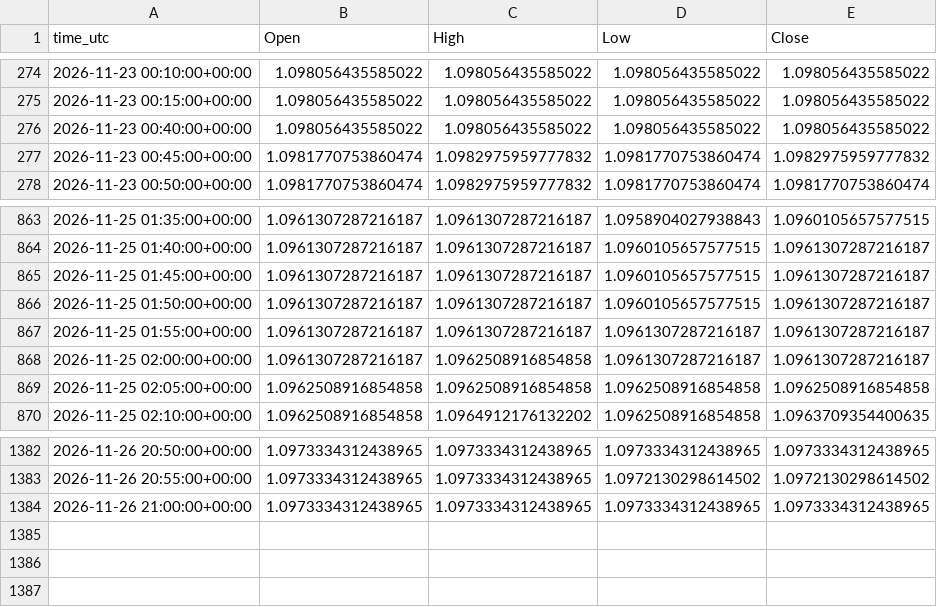
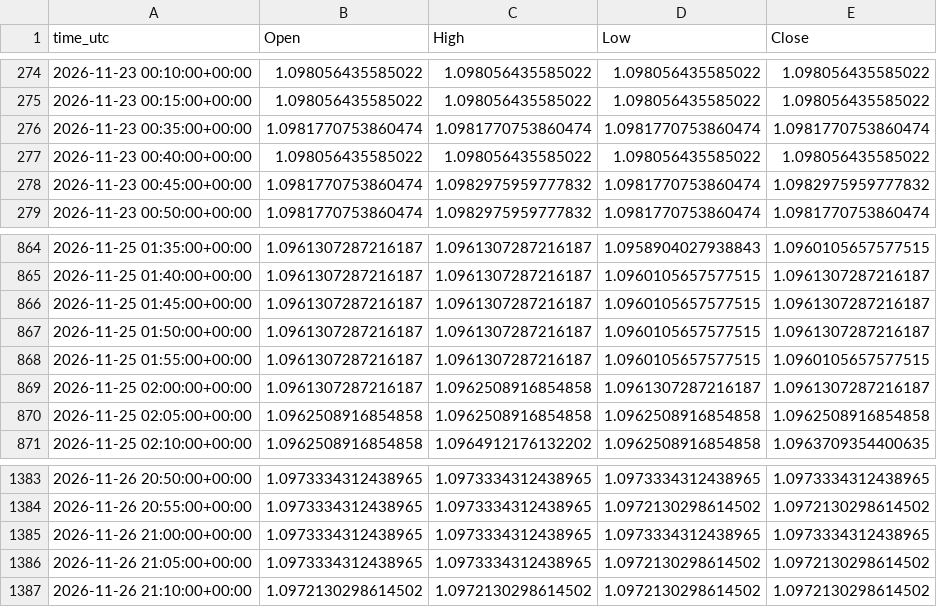
Before and after one commit to ClaireAce/Trading-Data, a CSV file: data/EURUSD_M5.csv, drawn as a sheet; only a part is shown, gaps mark what is left out.

Commit message:
data 2026-11-26_2115

```diff
--- a/data/EURUSD_M5.csv
+++ b/data/EURUSD_M5.csv
@@ -275,2 +275,3 @@ time_utc,Open,High,Low,Close
 2026-11-23 00:15:00+00:00,1.098056435585022,1.098056435585022,1.098056435585022,1.098056435585022
+2026-11-23 00:35:00+00:00,1.0981770753860474,1.0981770753860474,1.0981770753860474,1.0981770753860474
 2026-11-23 00:40:00+00:00,1.098056435585022,1.098056435585022,1.098056435585022,1.098056435585022
@@ -866,3 +867,3 @@ time_utc,Open,High,Low,Close
 2026-11-25 01:50:00+00:00,1.0961307287216187,1.0961307287216187,1.0960105657577515,1.0961307287216187
-2026-11-25 01:55:00+00:00,1.0961307287216187,1.0961307287216187,1.0961307287216187,1.0961307287216187
+2026-11-25 01:55:00+00:00,1.0961307287216187,1.0961307287216187,1.0960105657577515,1.0960105657577515
 2026-11-25 02:00:00+00:00,1.0961307287216187,1.0962508916854858,1.0961307287216187,1.0961307287216187
@@ -1384 +1385,3 @@ time_utc,Open,High,Low,Close
 2026-11-26 21:00:00+00:00,1.0973334312438965,1.0973334312438965,1.0973334312438965,1.0973334312438965
+2026-11-26 21:05:00+00:00,1.0973334312438965,1.0973334312438965,1.0972130298614502,1.0972130298614502
+2026-11-26 21:10:00+00:00,1.0972130298614502,1.0972130298614502,1.0972130298614502,1.0972130298614502
```
Also changed, not shown: data/GBPUSD_H1.csv, data/GBPUSD_M5.csv, 8 other files.
